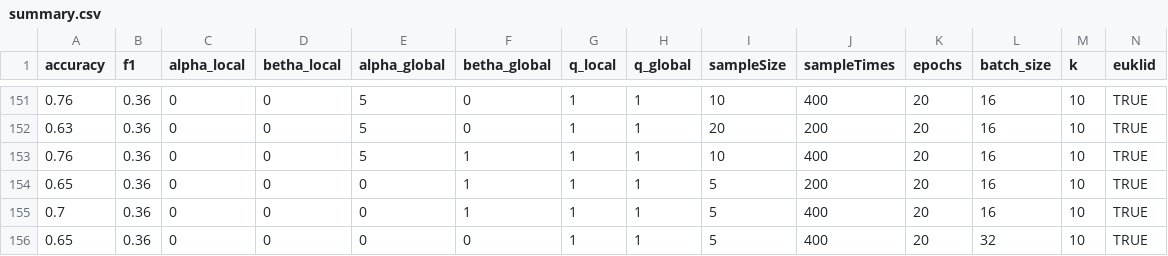
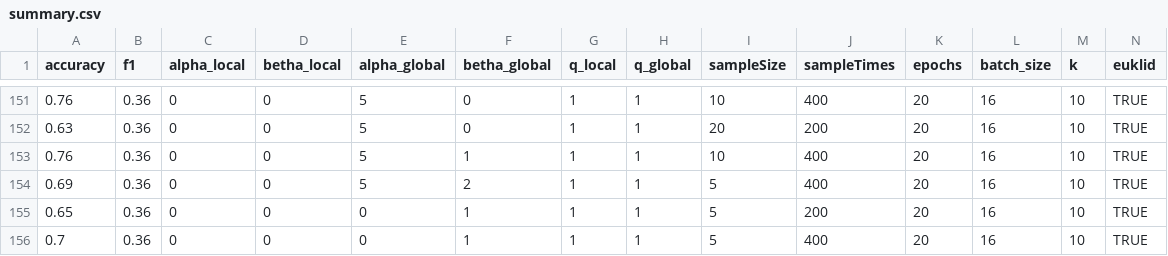
Before and after one commit to ThioRedoxin/Uploader, a CSV file: summary.csv, drawn as a sheet; only a part is shown, gaps mark what is left out; the shorter side is filled out with more unchanged rows; rows hold the shown columns only; the diff names each change by its address in the sheet, - before the commit and + after, or states it on an @@ line.

Commit message:
new update

```diff
--- a/summary.csv
+++ b/summary.csv
+row 154: 0.69 | 0.36 | 0 | 0 | 5 | 2 | 1 | 1 | 5 | 400 | 20 | 16 | 10 | TRUE
```
